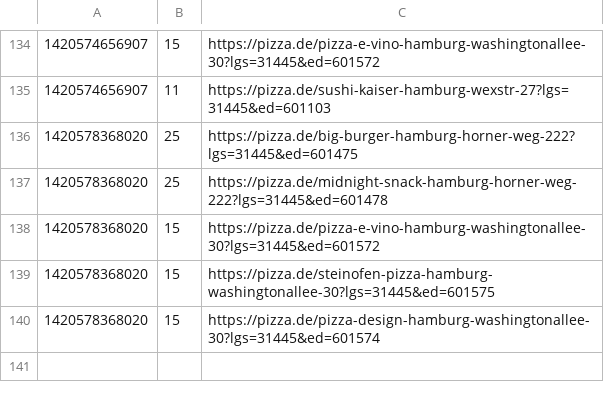
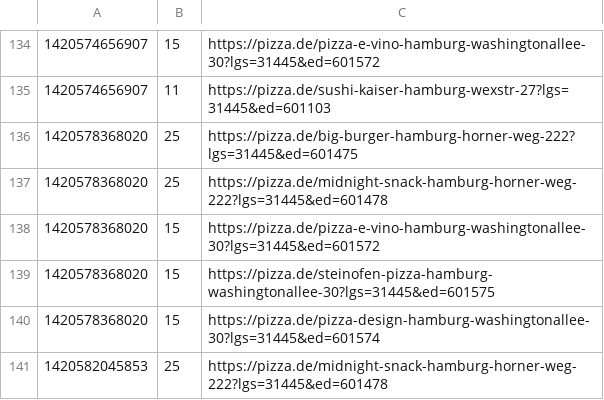
Before and after one commit to pizzadealer/pizzadealer.github.io, a CSV file: data/20539_rothenburgsort.csv, drawn as a sheet; only a part is shown, gaps mark what is left out; the diff names each change by its address in the sheet, - before the commit and + after, or states it on an @@ line.

Commit message:
New Data

```diff
--- a/data/20539_rothenburgsort.csv
+++ b/data/20539_rothenburgsort.csv
+row 141: 1420582045853 | 25 | https://pizza.de/midnight-snack-hamburg-horner-weg-222?lgs=31445&ed=601478
```
Also changed, not shown: 1 other file.
